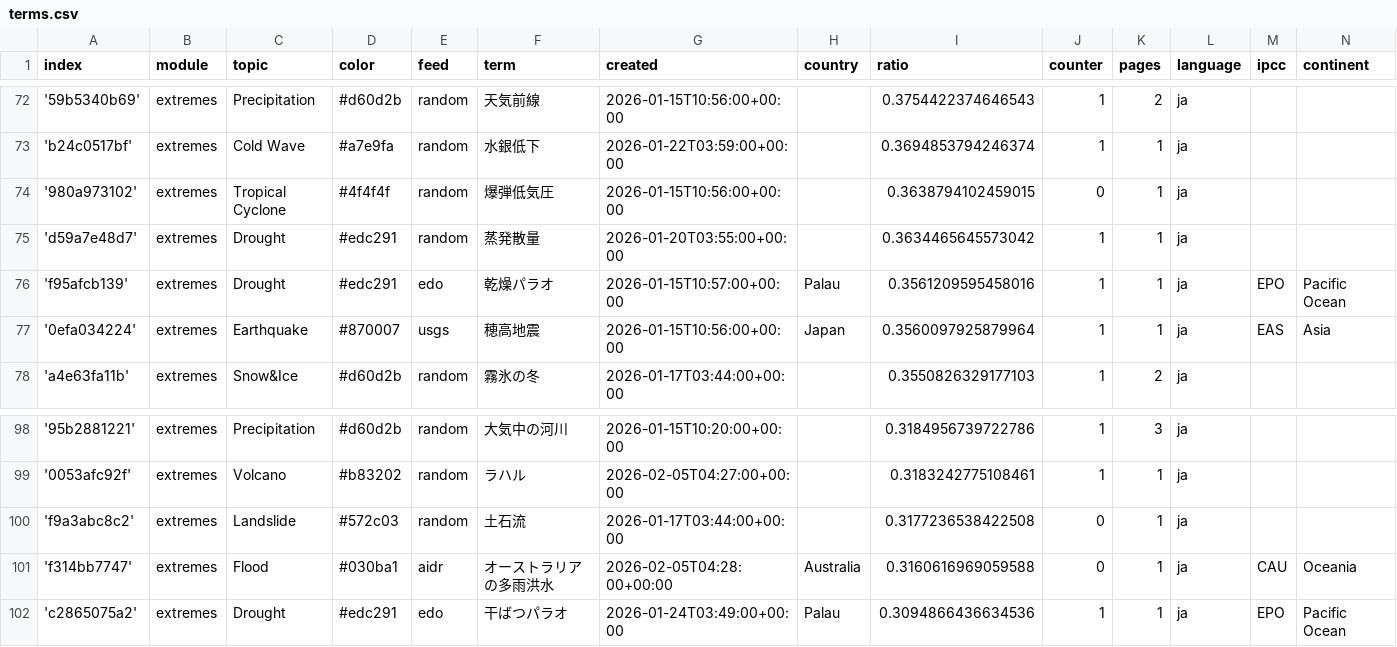
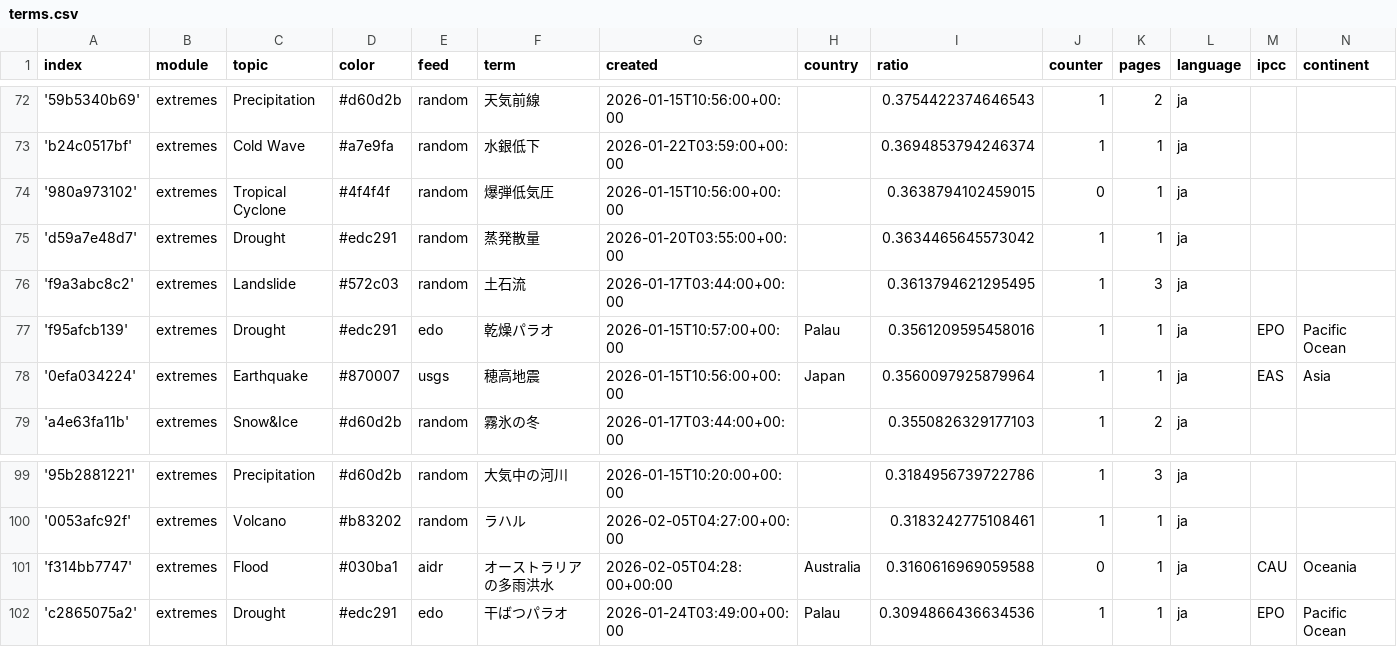
Before and after one commit to annajungfleischnews/japaneseExtremes, a CSV file: terms.csv, drawn as a sheet; only a part is shown, gaps mark what is left out.

```diff
--- a/terms.csv
+++ b/terms.csv
@@ -75,2 +75,3 @@ index,module,topic,color,feed,term,created,country,ratio,counter,pages,language,
 'd59a7e48d7',extremes,Drought,#edc291,random,蒸発散量,2026-01-20T03:55:00+00:00,,0.3634465645573042,1,1,ja,,
+'f9a3abc8c2',extremes,Landslide,#572c03,random,土石流,2026-01-17T03:44:00+00:00,,0.3613794621295495,1,3,ja,,
 'f95afcb139',extremes,Drought,#edc291,edo,乾燥パラオ,2026-01-15T10:57:00+00:00,Palau,0.3561209595458016,1,1,ja,EPO,Pacific Ocean
@@ -99,3 +100,2 @@ index,module,topic,color,feed,term,created,country,ratio,counter,pages,language,
 '0053afc92f',extremes,Volcano,#b83202,random,ラハル,2026-02-05T04:27:00+00:00,,0.3183242775108461,1,1,ja,,
-'f9a3abc8c2',extremes,Landslide,#572c03,random,土石流,2026-01-17T03:44:00+00:00,,0.3177236538422508,0,1,ja,,
 'f314bb7747',extremes,Flood,#030ba1,aidr,オーストラリアの多雨洪水,2026-02-05T04:28:00+00:00,Australia,0.3160616969059588,0,1,ja,CAU,Oceania
```
Also changed, not shown: cxsv/news_2026_02.csv, 1 other file.
